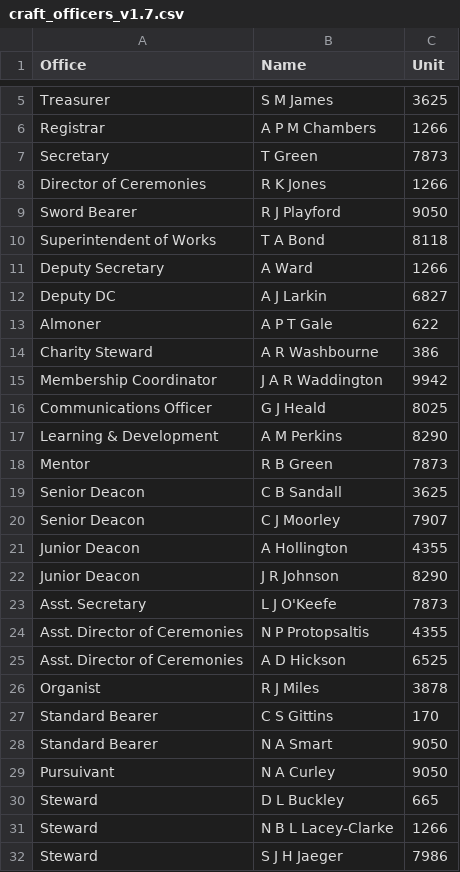
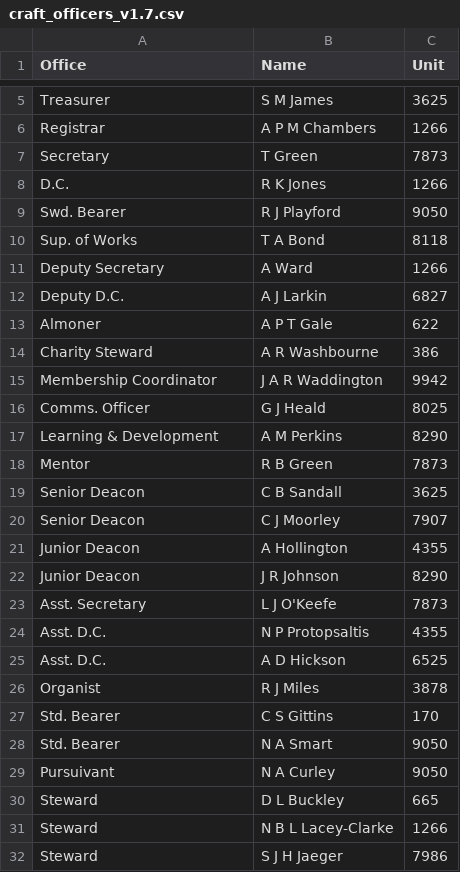
Before and after one commit to webpurity-dev/masonic-calendar, a CSV file: document/data/craft_officers_v1.7.csv, drawn as a sheet; only a part is shown, gaps mark what is left out.

```diff
--- a/document/data/craft_officers_v1.7.csv
+++ b/document/data/craft_officers_v1.7.csv
@@ -7,7 +7,7 @@ Registrar,A P M Chambers,1266
 Secretary,T Green,7873
-Director of Ceremonies,R K Jones,1266
-Sword Bearer,R J Playford,9050
-Superintendent of Works,T A Bond,8118
+D.C.,R K Jones,1266
+Swd. Bearer,R J Playford,9050
+Sup. of Works,T A Bond,8118
 Deputy Secretary,A Ward,1266
-Deputy DC,A J Larkin,6827
+Deputy D.C.,A J Larkin,6827
 Almoner,A P T Gale,622
@@ -15,3 +15,3 @@ Charity Steward,A R Washbourne,386
 Membership Coordinator,J A R Waddington,9942
-Communications Officer,G J Heald,8025
+Comms. Officer,G J Heald,8025
 Learning & Development,A M Perkins,8290
@@ -23,7 +23,7 @@ Junior Deacon,J R Johnson,8290
 Asst. Secretary,L J O'Keefe,7873
-Asst. Director of Ceremonies,N P Protopsaltis,4355
-Asst. Director of Ceremonies,A D Hickson,6525
+Asst. D.C.,N P Protopsaltis,4355
+Asst. D.C.,A D Hickson,6525
 Organist,R J Miles,3878
-Standard Bearer,C S Gittins,170
-Standard Bearer,N A Smart,9050
+Std. Bearer,C S Gittins,170
+Std. Bearer,N A Smart,9050
 Pursuivant,N A Curley,9050
```
Also changed, not shown: document/data/royalarch_officers_v1.7.csv, 58 other files.
